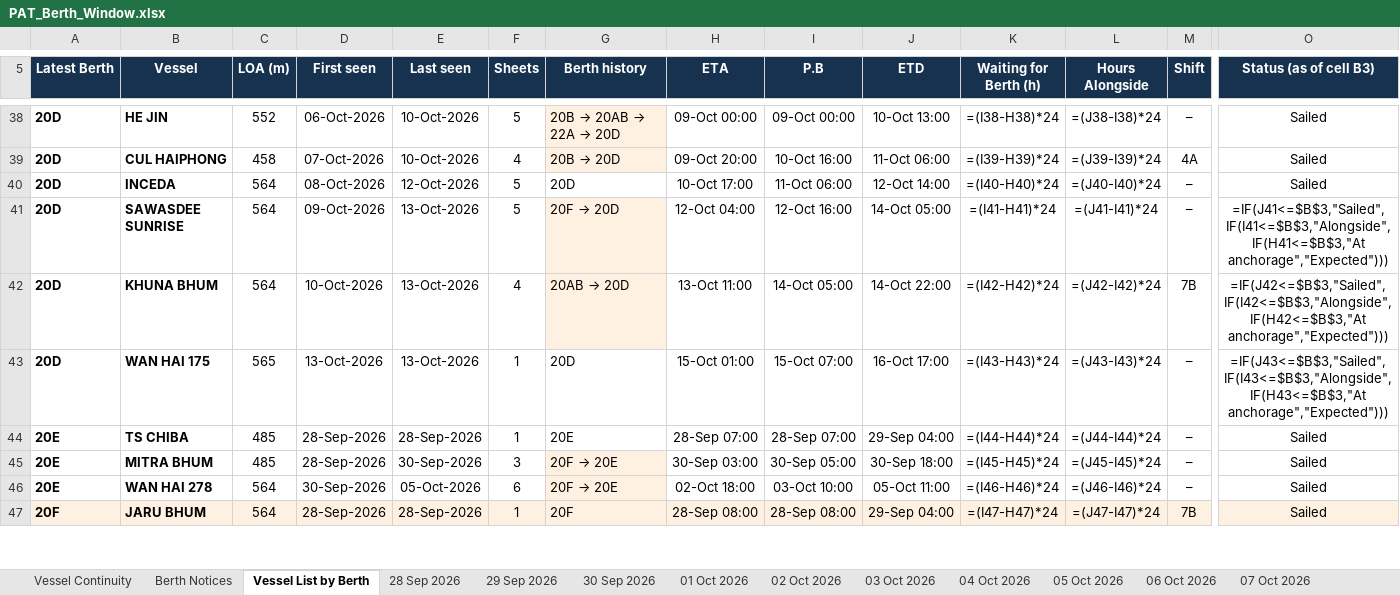
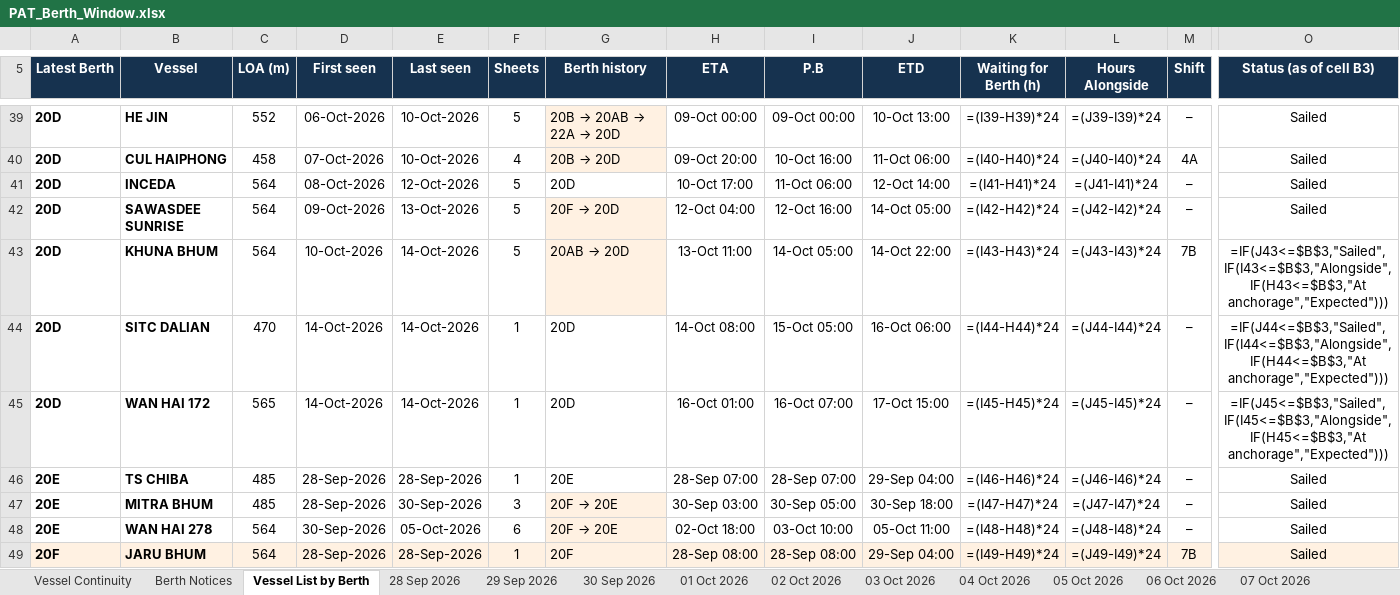
Before and after one commit to sirichai1265/PAT-BERTH, an Excel workbook: PAT_Berth_Window.xlsx, sheet Vessel List by Berth, drawn as a sheet; only a part is shown, gaps mark what is left out; values as stored, in another font and other column widths than the file's, no borders; formulas without a stored value are shown as written; addresses are those after the commit; rows hold the shown columns only; the diff covers the shown part only; the diff names each change by its address in the sheet, - before the commit and + after, or states it on an @@ line.

```diff
--- a/PAT_Berth_Window.xlsx (sheet Vessel List by Berth)
+++ b/PAT_Berth_Window.xlsx (sheet Vessel List by Berth)
-K39 (Waiting for Berth (h)): =(I38-H38)*24
+K39 (Waiting for Berth (h)): =(I39-H39)*24
-L39 (Hours Alongside): =(J38-I38)*24
+L39 (Hours Alongside): =(J39-I39)*24
-K40 (Waiting for Berth (h)): =(I39-H39)*24
+K40 (Waiting for Berth (h)): =(I40-H40)*24
-L40 (Hours Alongside): =(J39-I39)*24
+L40 (Hours Alongside): =(J40-I40)*24
-K41 (Waiting for Berth (h)): =(I40-H40)*24
+K41 (Waiting for Berth (h)): =(I41-H41)*24
-L41 (Hours Alongside): =(J40-I40)*24
+L41 (Hours Alongside): =(J41-I41)*24
-K42 (Waiting for Berth (h)): =(I41-H41)*24
+K42 (Waiting for Berth (h)): =(I42-H42)*24
-L42 (Hours Alongside): =(J41-I41)*24
+L42 (Hours Alongside): =(J42-I42)*24
-O42 (Status (as of cell B3)): =IF(J41<=$B$3,"Sailed",IF(I41<=$B$3,"Alongside",IF(H41<=$B$3,"At anchorage","Expected")))
+O42 (Status (as of cell B3)): Sailed
-E43 (Last seen): 13-Oct-2026
+E43 (Last seen): 14-Oct-2026
-F43 (Sheets): 4
+F43 (Sheets): 5
-K43 (Waiting for Berth (h)): =(I42-H42)*24
+K43 (Waiting for Berth (h)): =(I43-H43)*24
-L43 (Hours Alongside): =(J42-I42)*24
+L43 (Hours Alongside): =(J43-I43)*24
-O43 (Status (as of cell B3)): =IF(J42<=$B$3,"Sailed",IF(I42<=$B$3,"Alongside",IF(H42<=$B$3,"At anchorage","Expected")))
+O43 (Status (as of cell B3)): =IF(J43<=$B$3,"Sailed",IF(I43<=$B$3,"Alongside",IF(H43<=$B$3,"At anchorage","Expected")))
+row 44: 20D | SITC DALIAN | 470 | 14-Oct-2026 | 14-Oct-2026 | 1 | 20D | 14-Oct 08:00 | 15-Oct 05:00 | 16-Oct 06:00 | =(I44-H44)*24 | =(J44-I44)*24 | – | =IF(J44<=$B$3,"Sailed",IF(I44<=$B$3,"Alongside",IF(H44<=$B$3,"At anchorage","Expected")))
-B45 (Vessel): WAN HAI 175
+B45 (Vessel): WAN HAI 172
-D45 (First seen): 13-Oct-2026
+D45 (First seen): 14-Oct-2026
-E45 (Last seen): 13-Oct-2026
+E45 (Last seen): 14-Oct-2026
-H45 (ETA): 15-Oct 01:00
+H45 (ETA): 16-Oct 01:00
-I45 (P.B): 15-Oct 07:00
+I45 (P.B): 16-Oct 07:00
-J45 (ETD): 16-Oct 17:00
+J45 (ETD): 17-Oct 15:00
-K45 (Waiting for Berth (h)): =(I43-H43)*24
+K45 (Waiting for Berth (h)): =(I45-H45)*24
-L45 (Hours Alongside): =(J43-I43)*24
+L45 (Hours Alongside): =(J45-I45)*24
-O45 (Status (as of cell B3)): =IF(J43<=$B$3,"Sailed",IF(I43<=$B$3,"Alongside",IF(H43<=$B$3,"At anchorage","Expected")))
+O45 (Status (as of cell B3)): =IF(J45<=$B$3,"Sailed",IF(I45<=$B$3,"Alongside",IF(H45<=$B$3,"At anchorage","Expected")))
-K46 (Waiting for Berth (h)): =(I44-H44)*24
+K46 (Waiting for Berth (h)): =(I46-H46)*24
-L46 (Hours Alongside): =(J44-I44)*24
+L46 (Hours Alongside): =(J46-I46)*24
-K47 (Waiting for Berth (h)): =(I45-H45)*24
+K47 (Waiting for Berth (h)): =(I47-H47)*24
-L47 (Hours Alongside): =(J45-I45)*24
+L47 (Hours Alongside): =(J47-I47)*24
-K48 (Waiting for Berth (h)): =(I46-H46)*24
+K48 (Waiting for Berth (h)): =(I48-H48)*24
-L48 (Hours Alongside): =(J46-I46)*24
+L48 (Hours Alongside): =(J48-I48)*24
-K49 (Waiting for Berth (h)): =(I47-H47)*24
+K49 (Waiting for Berth (h)): =(I49-H49)*24
-L49 (Hours Alongside): =(J47-I47)*24
+L49 (Hours Alongside): =(J49-I49)*24
```
Also changed, not shown: 4 added rows, 3 removed rows and 78 edited cells elsewhere in this sheet, sheet Berth Notices, sheet Vessel Continuity, other sheet tabs, 01-10-2026/PAT_Berth_Window.xlsx, 02-10-2026/PAT_Berth_Window.xlsx, 20 other files.
